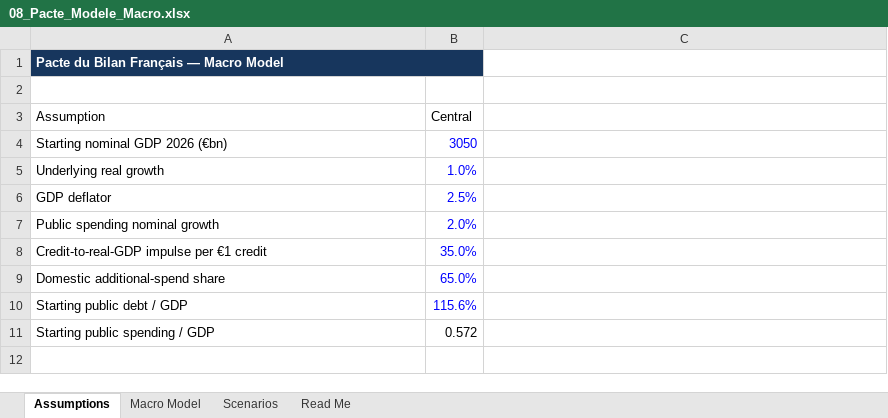
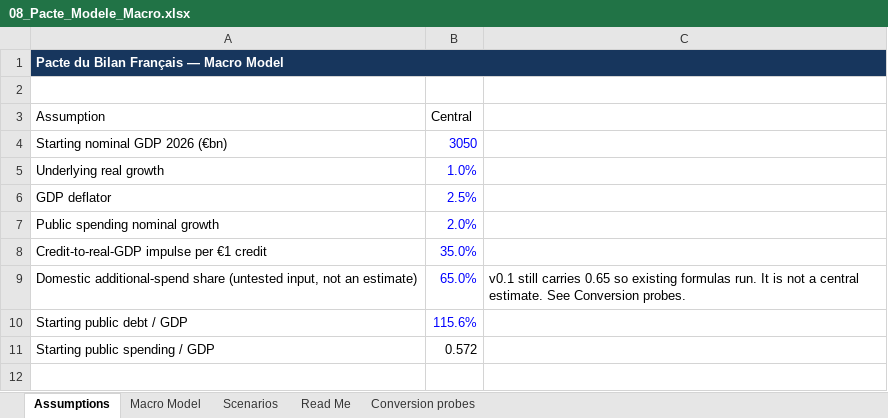
Before and after one commit to nicolaspayen1978/france2040, an Excel workbook: Docs/08_Pacte_Modele_Macro.xlsx, sheet Assumptions, drawn as a sheet; only a part is shown; values as stored, in another font and other column widths than the file's, no borders; removed rows and columns are numbered as before the commit, all else as after; the diff names each change by its address in the sheet, - before the commit and + after, or states it on an @@ line.

```diff
--- a/Docs/08_Pacte_Modele_Macro.xlsx (sheet Assumptions)
+++ b/Docs/08_Pacte_Modele_Macro.xlsx (sheet Assumptions)
+sheet tab: Conversion probes
-A1:B1 merged
+A1:C1 merged
-B1 fill: #17365D
+B1 fill: none
-row 9: Domestic additional-spend share | 65.0%
+row 9: Domestic additional-spend share (untested input, not an estimate) | 65.0% | v0.1 still carries 0.65 so existing formulas run. It is not a central estimate. See Conversion probes.
```
Also changed, not shown: sheet Macro Model, sheet Read Me, charts or pictures, public/sources/modele-france-2040-v0.1.xlsx, 8 other files.
